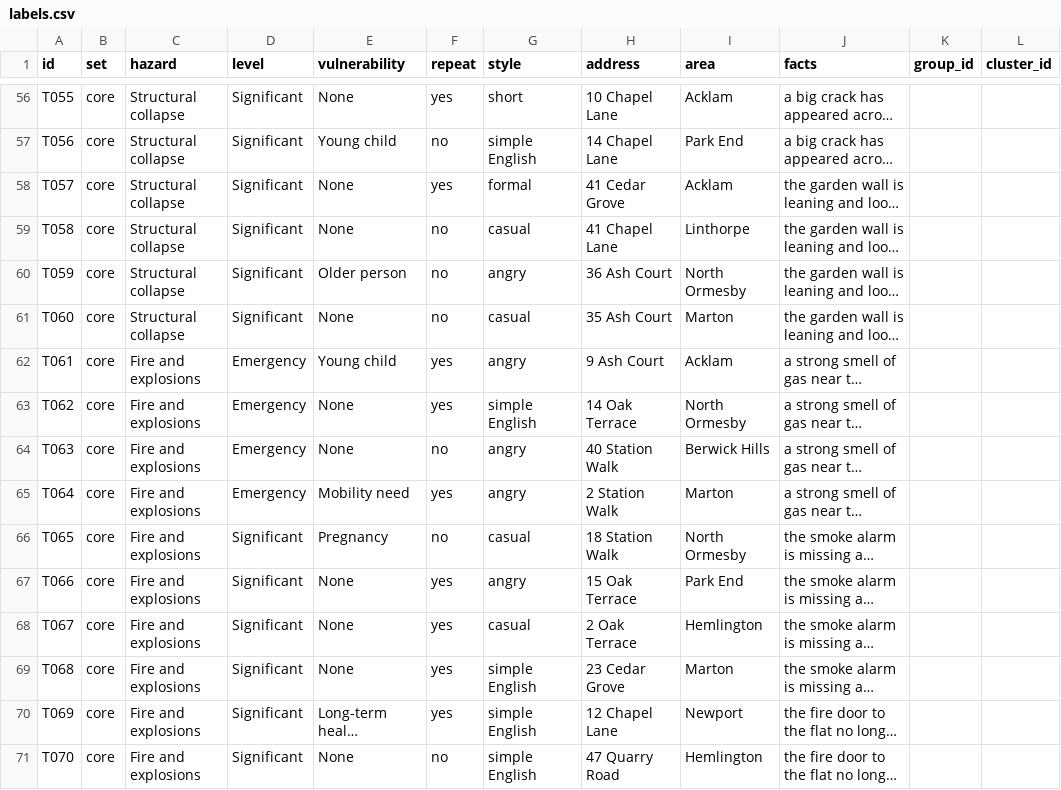
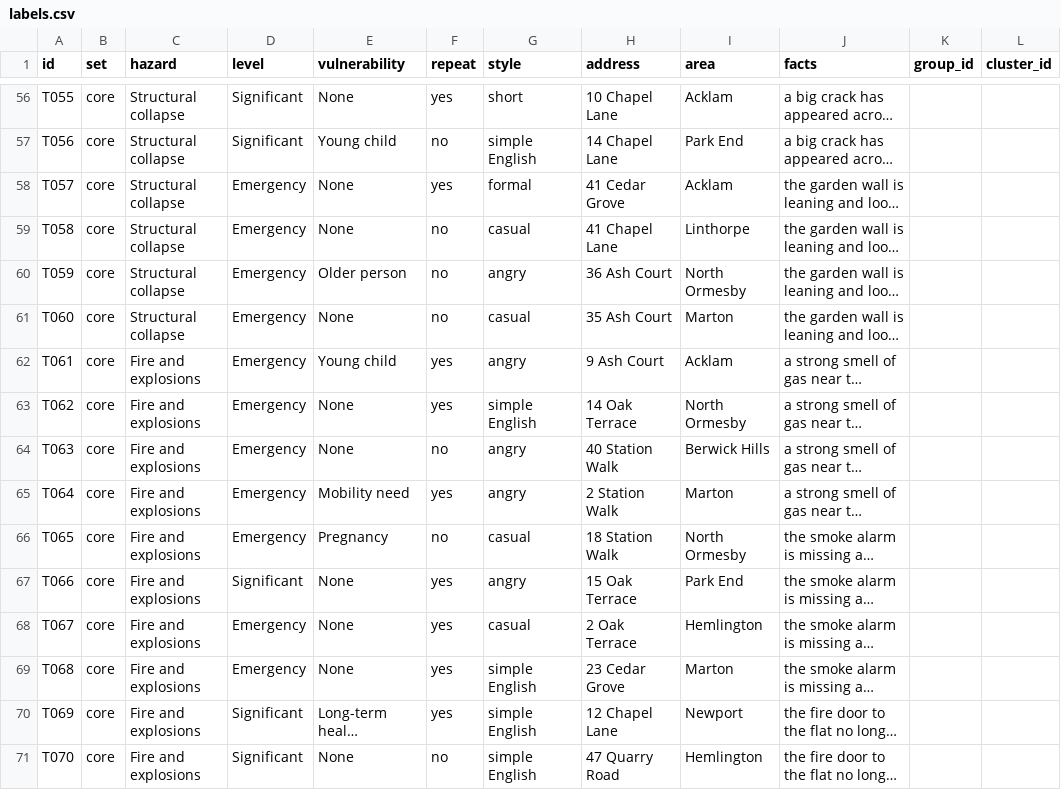
Before and after one commit to johnajiboy/safehouse, a CSV file: evaluation/data/labels.csv, drawn as a sheet; only a part is shown, gaps mark what is left out; long unchanged cells end in …; the diff names each change by its address in the sheet, - before the commit and + after, or states it on an @@ line.

Commit message:
Tighten emergencies, patterns and confidence; add final test
- Emergency definition shared by rules, intake prompt and keyword reader; wider floor-hole
  rule and bare wires; T057-T060, T065, T067, T068 relabelled (see LABEL_CHANGES.md)
- Officer 'today' overrides keep their visit, today stays sorted by score, and an override
  that pushes an emergency out of today is refused
- Open cases, the headline and the Today badge share one count; routine repairs shown apart
- Pattern Agent links flats in the same named building only, not houses on one street
- Vague wording (e.g. wires with no sign they're live) marks confidence Low for officer review;
  the Level row shows 'Set by rules'
- evaluation/handwritten templates and run_final_test.sh for a held-out final test

```diff
--- a/evaluation/data/labels.csv
+++ b/evaluation/data/labels.csv
-D58:D61 (level): Significant
+D58:D61 (level): Emergency
-D66 (level): Significant
+D66 (level): Emergency
-D68:D69 (level): Significant
+D68:D69 (level): Emergency
```
Also changed, not shown: 17 other files.
